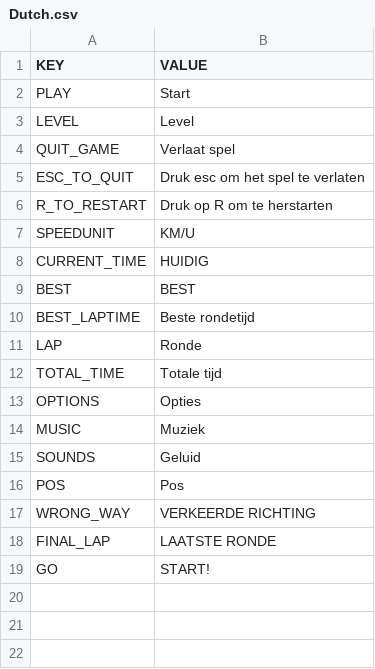
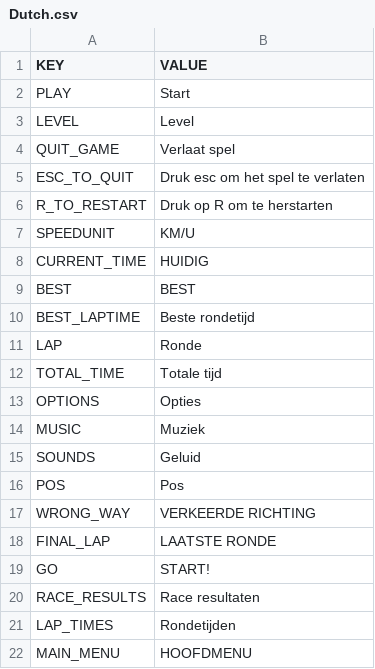
Before and after one commit to KVN3/GENEW, a CSV file: Assets/Garbage/LocalizeService/Resources/Localization/Dutch.csv, drawn as a sheet; the diff names each change by its address in the sheet, - before the commit and + after, or states it on an @@ line.

Commit message:
Menu + raceEndScreen changes + Localization broken
Need to find new localization asset

```diff
--- a/Assets/Garbage/LocalizeService/Resources/Localization/Dutch.csv
+++ b/Assets/Garbage/LocalizeService/Resources/Localization/Dutch.csv
+row 20: RACE_RESULTS | Race resultaten
+row 21: LAP_TIMES | Rondetijden
+row 22: MAIN_MENU | HOOFDMENU
```
Also changed, not shown: Assets/Garbage/LocalizeService/Resources/Localization/English.csv, 27 other files.
